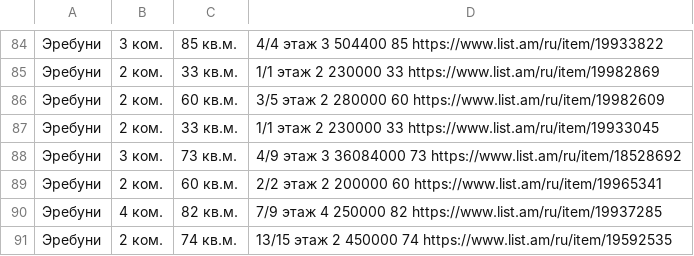
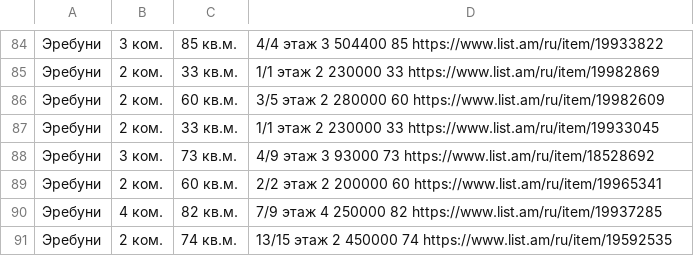
Before and after one commit to glenstorm/rent_in_armenia_git, a CSV file: october_2023/Erebuni.csv, drawn as a sheet; only a part is shown, gaps mark what is left out.

Commit message:
Update Erebuni.csv
Fix $ typo

```diff
--- a/october_2023/Erebuni.csv
+++ b/october_2023/Erebuni.csv
@@ -87,3 +87,3 @@
 Эребуни, 2 ком., 33 кв.м., 1/1 этаж	2	230000	33	https://www.list.am/ru/item/19933045
-Эребуни, 3 ком., 73 кв.м., 4/9 этаж	3	36084000	73	https://www.list.am/ru/item/18528692
+Эребуни, 3 ком., 73 кв.м., 4/9 этаж	3	93000	73	https://www.list.am/ru/item/18528692
 Эребуни, 2 ком., 60 кв.м., 2/2 этаж	2	200000	60	https://www.list.am/ru/item/19965341
```
